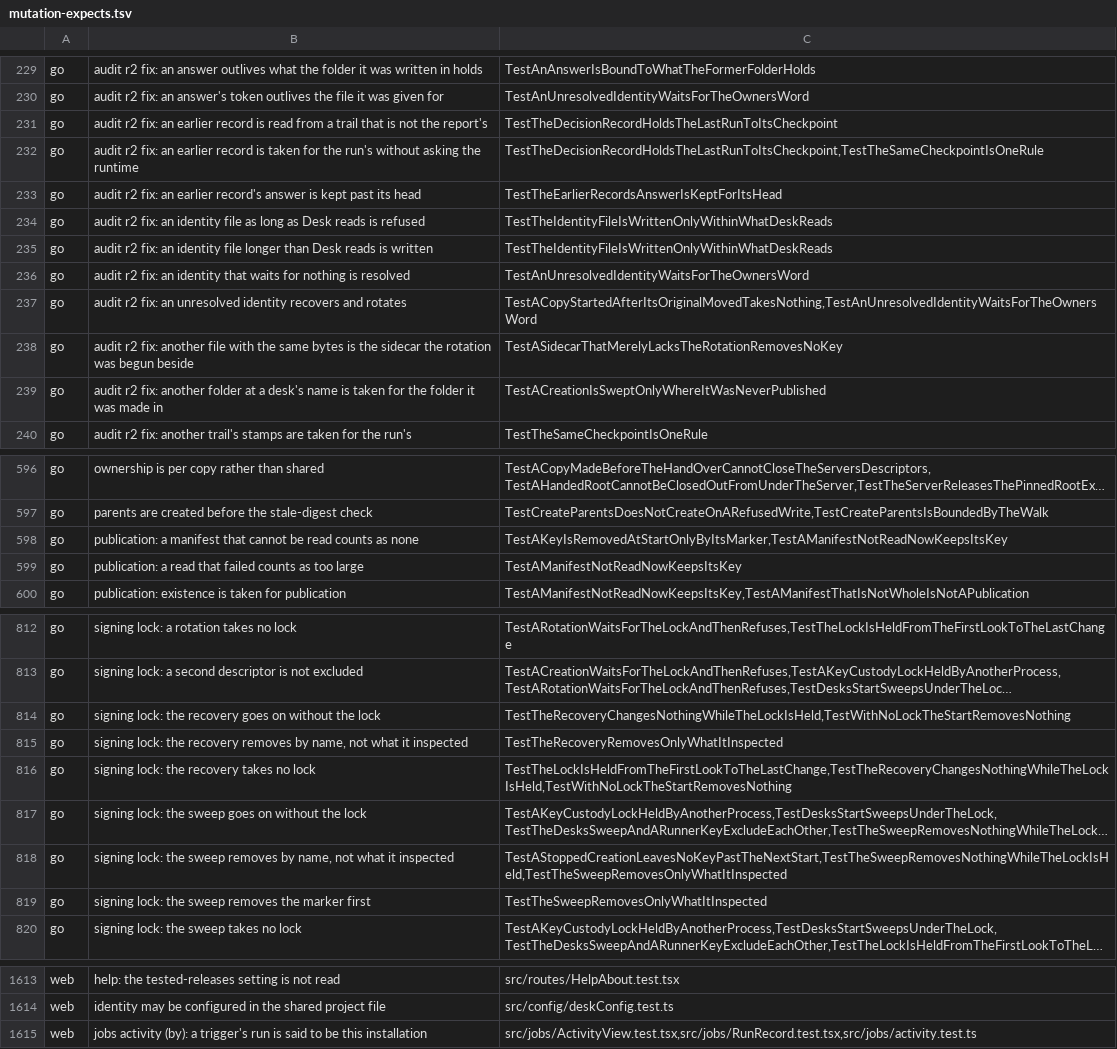
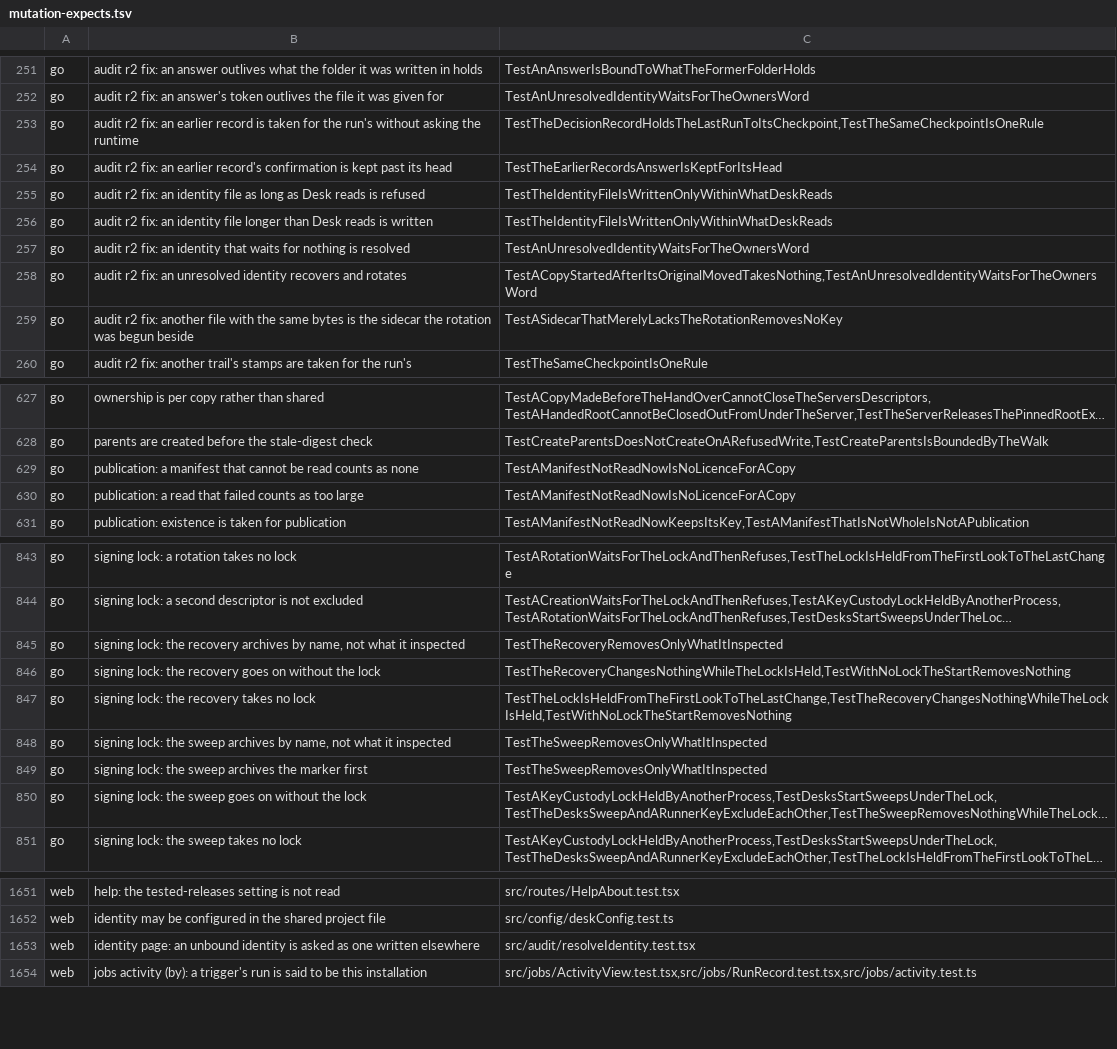
Before and after one commit to Judgment-Pack/judgment-pack-desk, a TSV file: scripts/mutation-expects.tsv, drawn as a sheet; only a part is shown, gaps mark what is left out; long unchanged cells end in …; removed rows and columns are numbered as before the commit, all else as after; the diff covers the shown part only; the diff names each change by its address in the sheet, - before the commit and + after, or states it on an @@ line.

```diff
--- a/scripts/mutation-expects.tsv
+++ b/scripts/mutation-expects.tsv
-row 231: go | audit r2 fix: an earlier record is read from a trail that is not the report's | TestTheDecisionRecordHoldsTheLastRunToItsCheckpoint
-B254: …earlier record's answer is kept…
+B254: …earlier record's confirmation is kept…
-row 239: go | audit r2 fix: another folder at a desk's name is taken for the folder it was made in | TestACreationIsSweptOnlyWhereItWasNeverPublished
-C629: TestAKeyIsRemovedAtStartOnlyByItsMarker,TestAManifestNotReadNowKeepsItsKey
+C629: TestAManifestNotReadNowIsNoLicenceForACopy
-C630: TestAManifestNotReadNowKeepsItsKey
+C630: TestAManifestNotReadNowIsNoLicenceForACopy
+row 845: go | signing lock: the recovery archives by name, not what it inspected | TestTheRecoveryRemovesOnlyWhatItInspected
-row 815: go | signing lock: the recovery removes by name, not what it inspected | TestTheRecoveryRemovesOnlyWhatItInspected
+row 848: go | signing lock: the sweep archives by name, not what it inspected | TestTheSweepRemovesOnlyWhatItInspected
+row 849: go | signing lock: the sweep archives the marker first | TestTheSweepRemovesOnlyWhatItInspected
-row 818: go | signing lock: the sweep removes by name, not what it inspected | TestAStoppedCreationLeavesNoKeyPastTheNextStart,TestTheSweepRemovesNothingWhileTheLockIsHeld,TestTheSweepRemovesOnlyWhatItInspected
-row 819: go | signing lock: the sweep removes the marker first | TestTheSweepRemovesOnlyWhatItInspected
+row 1653: web | identity page: an unbound identity is asked as one written elsewhere | src/audit/resolveIdentity.test.tsx
```
Also changed, not shown: 42 added rows, 2 removed rows and 10 edited cells elsewhere in this file, 4 other files.
